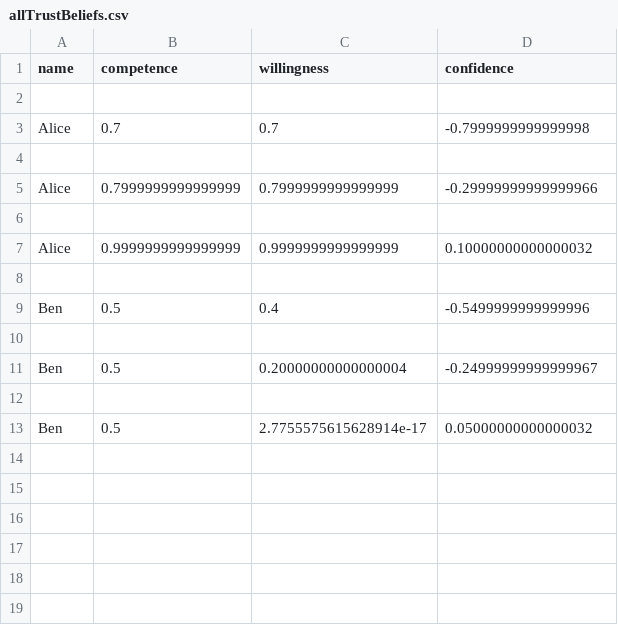
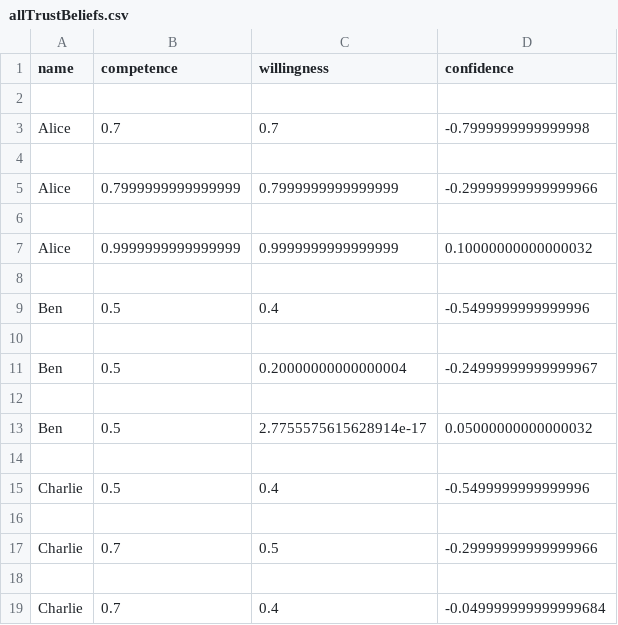
Before and after one commit to pratham2442000/TUD-Collaborative-AI-2023_group_18, a CSV file: beliefs/allTrustBeliefs.csv, drawn as a sheet.

Commit message:
Add logs for charlie

```diff
--- a/beliefs/allTrustBeliefs.csv
+++ b/beliefs/allTrustBeliefs.csv
@@ -13 +13,7 @@ Ben;0.5;0.20000000000000004;-0.24999999999999967
 Ben;0.5;2.7755575615628914e-17;0.05000000000000032
+
+Charlie;0.5;0.4;-0.5499999999999996
+
+Charlie;0.7;0.5;-0.29999999999999966
+
+Charlie;0.7;0.4;-0.049999999999999684
```
Also changed, not shown: 2 other files.
